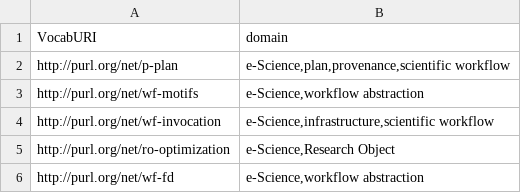
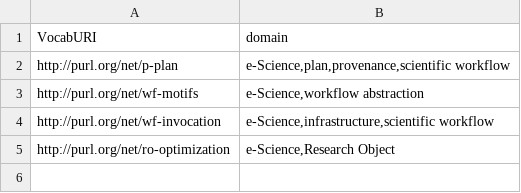
Before and after one commit to ahmad88me/jarsomatic-vocab-test, a CSV file: Vocabularies.csv, drawn as a sheet; the diff names each change by its address in the sheet, - before the commit and + after, or states it on an @@ line.

Commit message:
Update Vocabularies.csv

```diff
--- a/Vocabularies.csv
+++ b/Vocabularies.csv
-row 6: http://purl.org/net/wf-fd | e-Science,workflow abstraction
```
